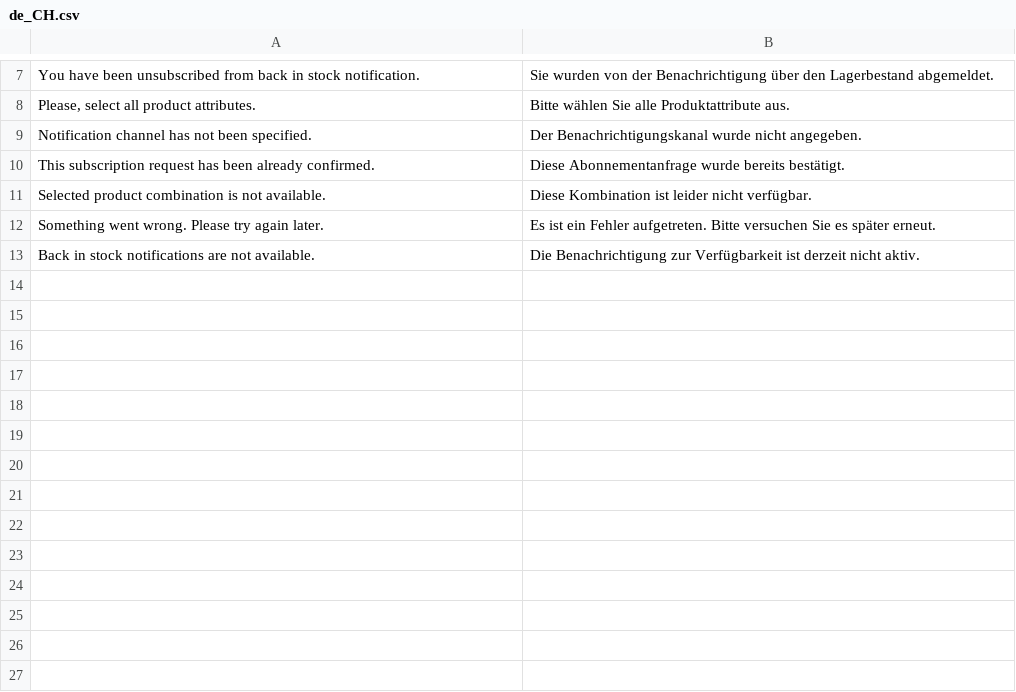
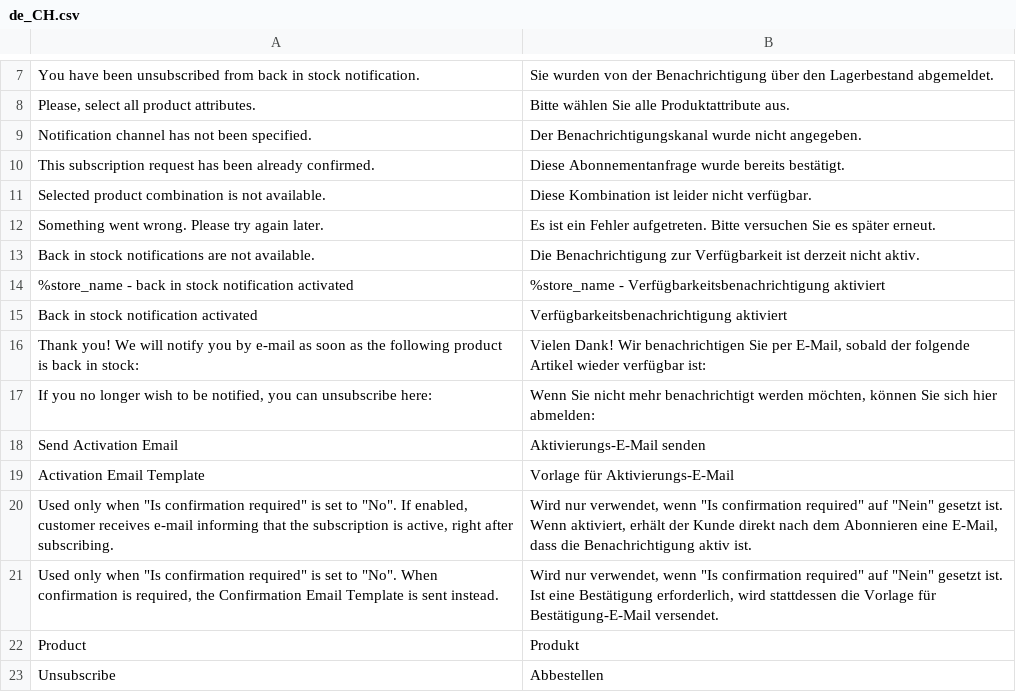
Before and after one commit to magesuite/back-in-stock, a CSV file: i18n/de_CH.csv, drawn as a sheet; only a part is shown, gaps mark what is left out; the diff names each change by its address in the sheet, - before the commit and + after, or states it on an @@ line.

Commit message:
feat: PROS-420 add confirmation email

```diff
--- a/i18n/de_CH.csv
+++ b/i18n/de_CH.csv
+row 14: %store_name - back in stock notification activated | %store_name - Verfügbarkeitsbenachrichtigung aktiviert
+row 15: Back in stock notification activated | Verfügbarkeitsbenachrichtigung aktiviert
+row 16: Thank you! We will notify you by e-mail as soon as the following product is back in stock: | Vielen Dank! Wir benachrichtigen Sie per E-Mail, sobald der folgende Artikel wieder verfügbar ist:
+row 17: If you no longer wish to be notified, you can unsubscribe here: | Wenn Sie nicht mehr benachrichtigt werden möchten, können Sie sich hier abmelden:
+row 18: Send Activation Email | Aktivierungs-E-Mail senden
+row 19: Activation Email Template | Vorlage für Aktivierungs-E-Mail
+row 20: Used only when "Is confirmation required" is set to "No". If enabled, customer receives e-mail informing that the subscription is active, right after subscribing. | Wird nur verwendet, wenn "Is confirmation required" auf "Nein" gesetzt ist. Wenn aktiviert, erhält der Kunde direkt nach dem Abonnieren eine E-Mail, dass die Benachrichtigung aktiv ist.
+row 21: Used only when "Is confirmation required" is set to "No". When confirmation is required, the Confirmation Email Template is sent instead. | Wird nur verwendet, wenn "Is confirmation required" auf "Nein" gesetzt ist. Ist eine Bestätigung erforderlich, wird stattdessen die Vorlage für Bestätigung-E-Mail versendet.
+row 22: Product | Produkt
+row 23: Unsubscribe | Abbestellen
```
Also changed, not shown: i18n/de_DE.csv, i18n/es_ES.csv, 16 other files.
